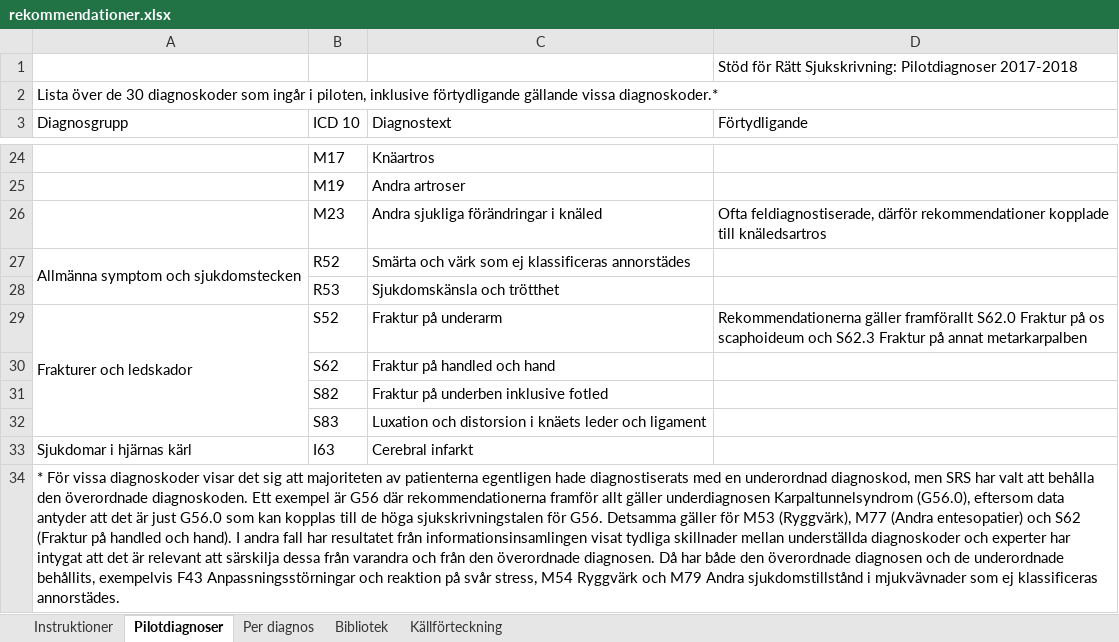
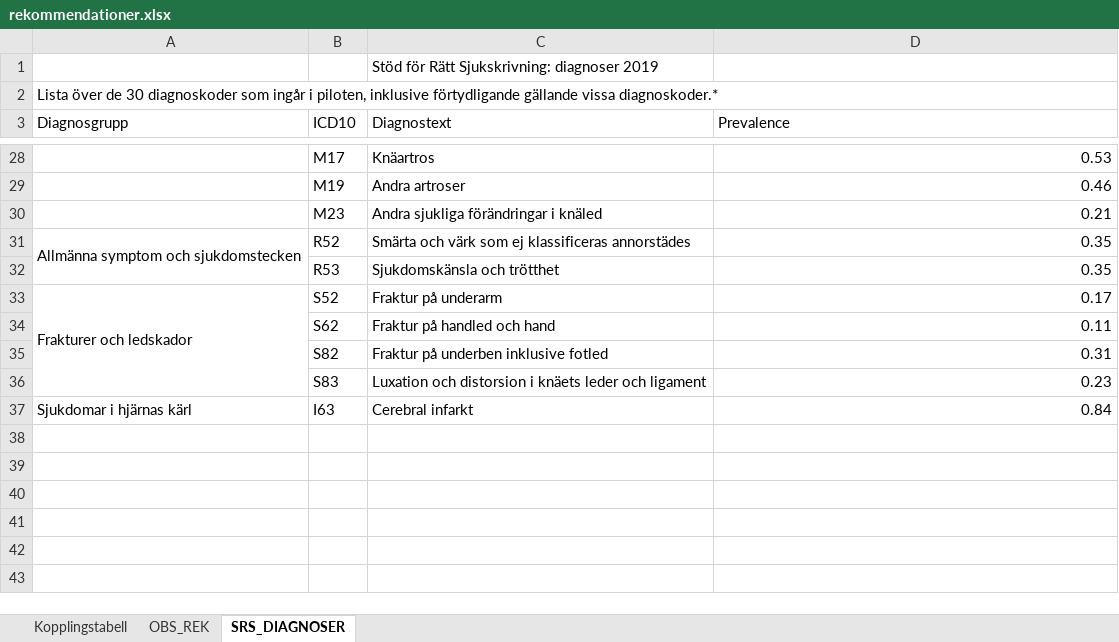
Before and after one commit to sklintyg/srs, an Excel workbook: src/main/resources/rekommendationer.xlsx, sheet SRS_DIAGNOSER, drawn as a sheet; only a part is shown, gaps mark what is left out; values as stored, in another font and other column widths than the file's, no cell formats; charts and pictures and table styles not drawn; removed rows and columns are numbered as before the commit, all else as after; the diff covers the shown part only; the diff names each change by its address in the sheet, - before the commit and + after, or states it on an @@ line.

Commit message:
NEW-SRS: Fixat inläsning av rekommendationer, lagt till rubrik på rekommendationer, ändrat uträkning av riskkatergori och beskrivning av riskkatergori för GetRiskPRediciton bl.a.

```diff
--- a/src/main/resources/rekommendationer.xlsx (sheet SRS_DIAGNOSER)
+++ b/src/main/resources/rekommendationer.xlsx (sheet SRS_DIAGNOSER)
-sheet tab: Pilotdiagnoser
+sheet tab: SRS_DIAGNOSER
-sheet tab: Bibliotek
+sheet tab: OBS_REK
-sheet tab: Källförteckning
+sheet tab: Kopplingstabell
-sheet tab: Instruktioner
@@ sheet tab hidden: Per diagnos @@
@@ sheet tab order changed: Kopplingstabell | OBS_REK | SRS_DIAGNOSER @@
-row 1:  |  |  | Stöd för Rätt Sjukskrivning: Pilotdiagnoser 2017-2018
+row 1:  |  | Stöd för Rätt Sjukskrivning: diagnoser 2019
-A2:D2 merged
-B3: ICD 10
+B3: ICD10
-D3: Förtydligande
+D3: Prevalence
-D28 (Prevalence): (empty)
+D28 (Prevalence): 0.53
-D29 (Prevalence): (empty)
+D29 (Prevalence): 0.46
-D30 (Prevalence): Ofta feldiagnostiserade, därför rekommendationer kopplade till knäledsartros
+D30 (Prevalence): 0.21
-D31:D32 (Prevalence): (empty)
+D31:D32 (Prevalence): 0.35
-D33 (Prevalence): Rekommendationerna gäller framförallt S62.0 Fraktur på os scaphoideum och S62.3 Fraktur på annat metarkarpalben
+D33 (Prevalence): 0.17
-D34 (Prevalence): (empty)
+D34 (Prevalence): 0.11
-D35 (Prevalence): (empty)
+D35 (Prevalence): 0.31
-D36 (Prevalence): (empty)
+D36 (Prevalence): 0.23
-D37 (Prevalence): (empty)
+D37 (Prevalence): 0.84
-row 34: * För vissa diagnoskoder visar det sig att majoriteten av patienterna egentligen hade diagnostiserats med en underordnad diagnoskod, men SRS har valt att behålla den överordnade diagnoskoden. Ett exempel är G56 där rekommendationerna framför allt gäller underdiagnosen Karpaltunnelsyndrom (G56.0), eftersom data antyder att det är just G56.0 som kan kopplas till de höga sjukskrivningstalen för G56. Detsamma gäller för M53 (Ryggvärk), M77 (Andra entesopatier) och S62 (Fraktur på handled och hand). I andra fall har resultatet från informationsinsamlingen visat tydliga skillnader mellan underställda diagnoskoder och experter har intygat att det är relevant att särskilja dessa från varandra och från den överordnade diagnosen. Då har både den överordnade diagnosen och de underordnade behållits, exempelvis F43 Anpassningsstörningar och reaktion på svår stress, M54 Ryggvärk och M79 Andra sjukdomstillstånd i mjukvävnader som ej klassificeras annorstädes.
```
Also changed, not shown: 4 added rows and 14 edited cells elsewhere in this sheet, sheet OBS_REK, sheet Kopplingstabell, cell formats, charts or pictures, 18 other files.
